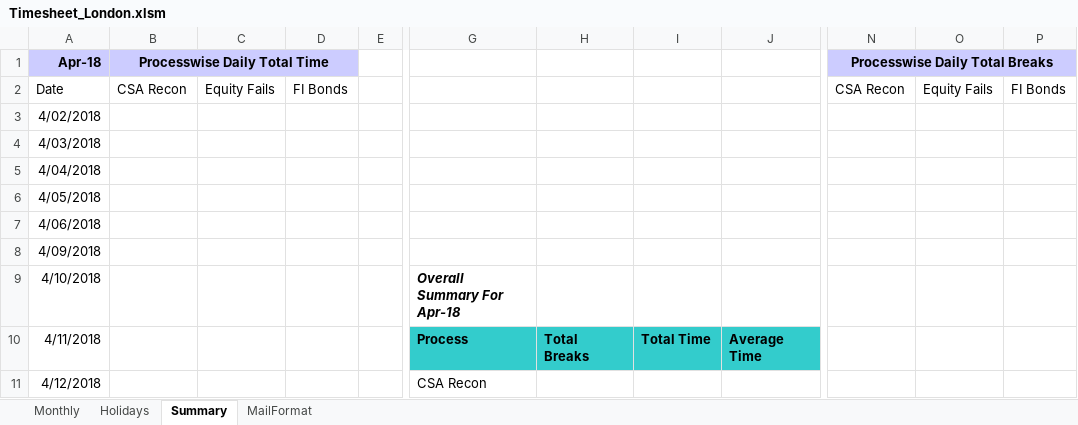
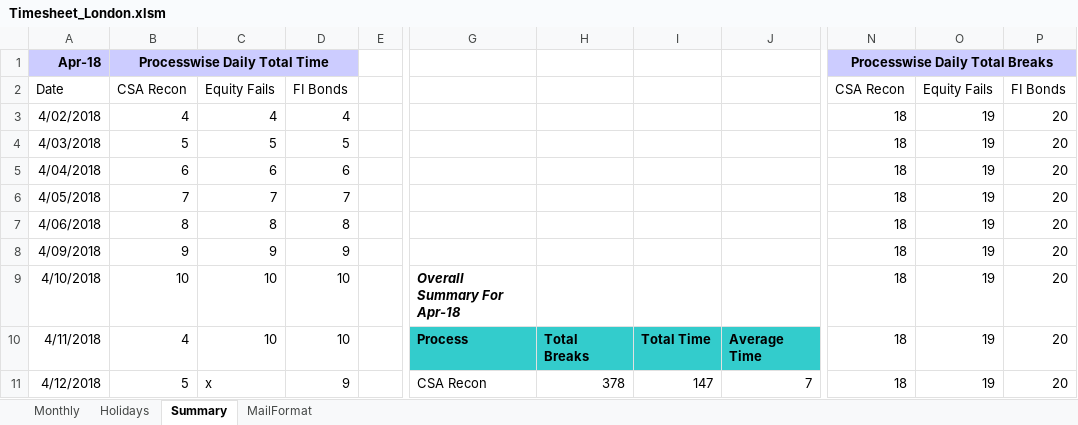
Before and after one commit to swapnilkulkarni46/casestudy, an Excel workbook: Timesheet_London.xlsm, sheet Summary, drawn as a sheet; only a part is shown, gaps mark what is left out; values as stored, in another font and other column widths than the file's, no borders; the diff covers the shown part only; the diff names each change by its address in the sheet, - before the commit and + after, or states it on an @@ line.

Commit message:
Add files via upload

```diff
--- a/Timesheet_London.xlsm (sheet Summary)
+++ b/Timesheet_London.xlsm (sheet Summary)
-B3: (empty)
+B3: 4
-C3: (empty)
+C3: 4
-D3: (empty)
+D3: 4
-N3:N11: (empty)
+N3:N11: 18
-O3:O11: (empty)
+O3:O11: 19
-P3:P11: (empty)
+P3:P11: 20
-B4: (empty)
+B4: 5
-C4: (empty)
+C4: 5
-D4: (empty)
+D4: 5
-B5: (empty)
+B5: 6
-C5: (empty)
+C5: 6
-D5: (empty)
+D5: 6
-B6: (empty)
+B6: 7
-C6: (empty)
+C6: 7
-D6: (empty)
+D6: 7
-B7: (empty)
+B7: 8
-C7: (empty)
+C7: 8
-D7: (empty)
+D7: 8
-B8: (empty)
+B8: 9
-C8: (empty)
+C8: 9
-D8: (empty)
+D8: 9
-B9: (empty)
+B9: 10
-C9:C10: (empty)
+C9:C10: 10
-D9:D10: (empty)
+D9:D10: 10
-B10: (empty)
+B10: 4
-B11: (empty)
+B11: 5
-C11: (empty)
+C11: x
-D11: (empty)
+D11: 9
-H11: (empty)
+H11: 378
-I11: (empty)
+I11: 147
-J11: (empty)
+J11: 7
```
Also changed, not shown: 78 edited cells elsewhere in this sheet.
